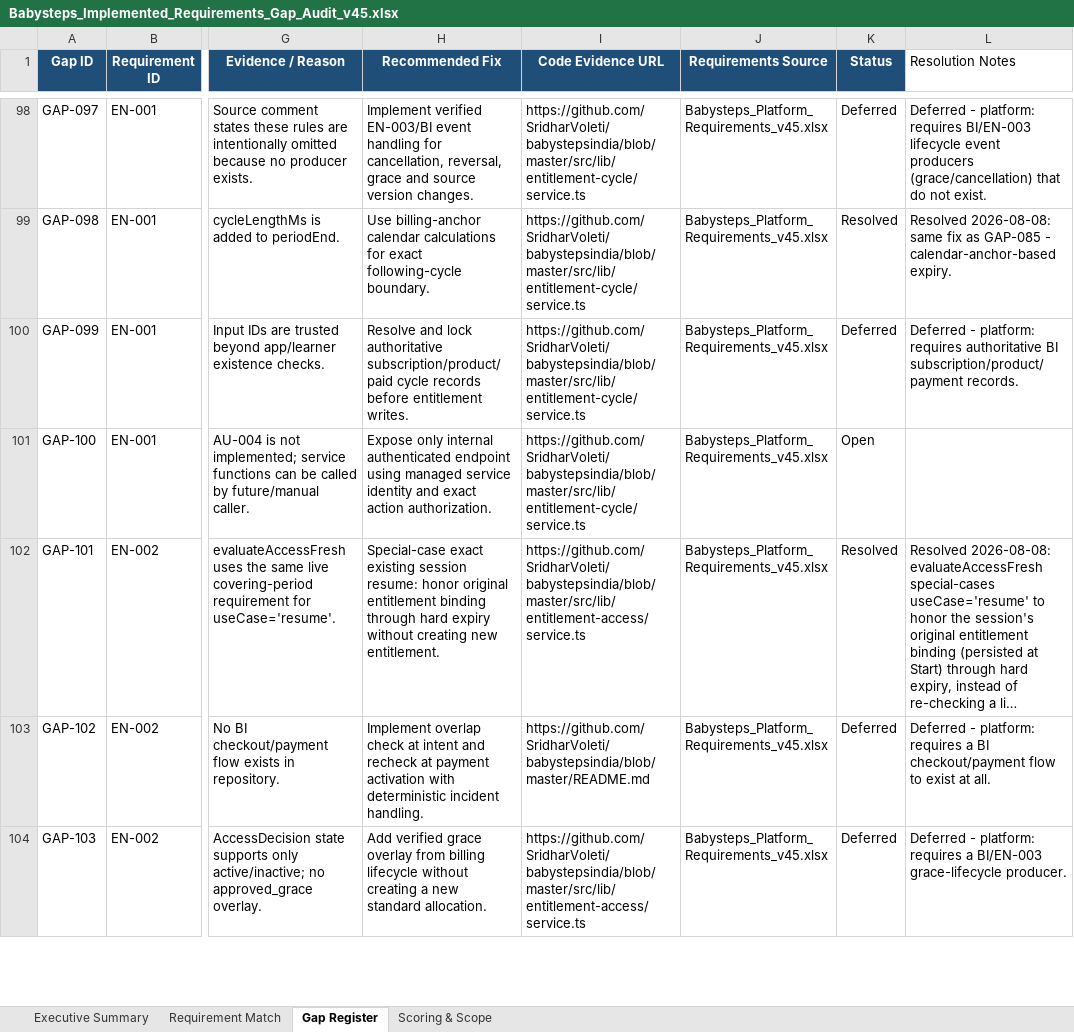
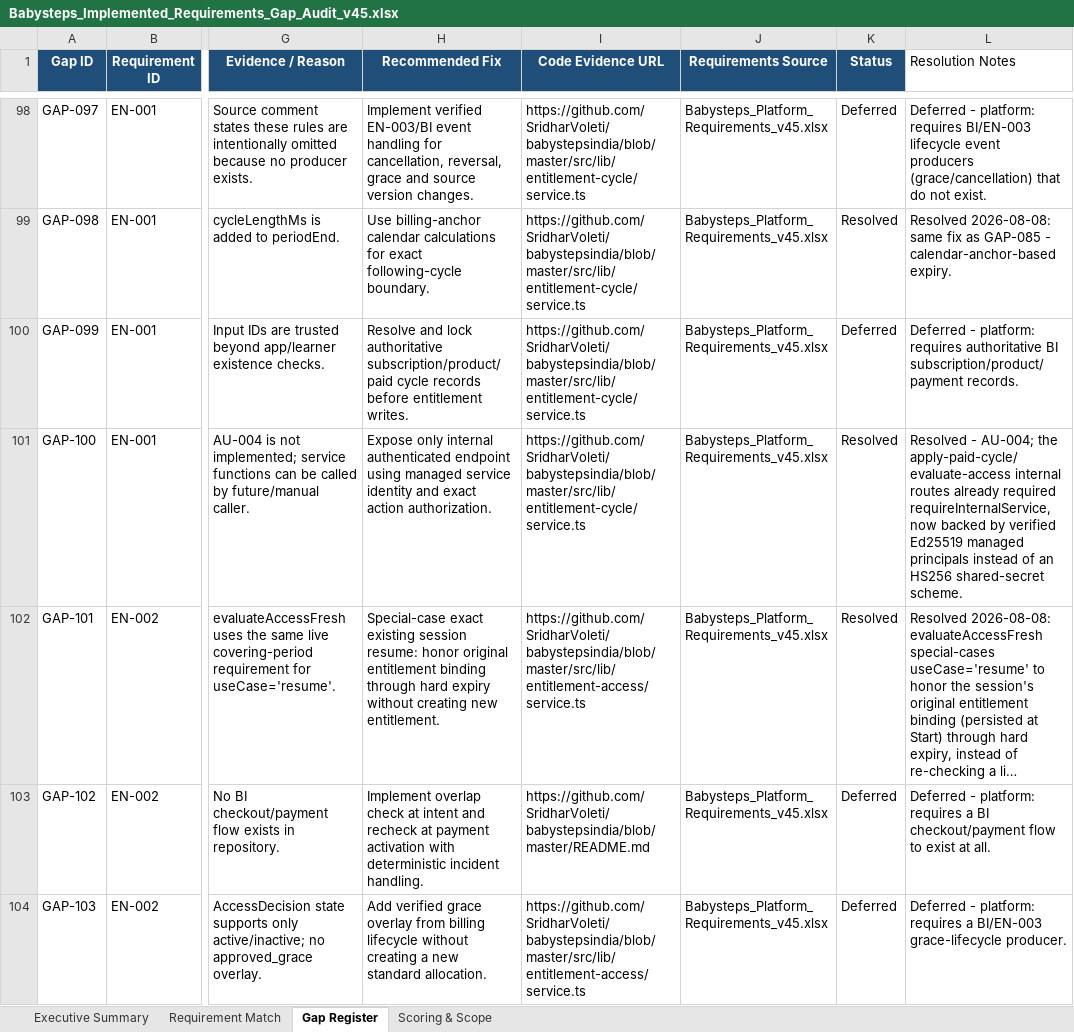
Before and after one commit to SridharVoleti/babystepsindia, an Excel workbook: Requirements/Babysteps_Implemented_Requirements_Gap_Audit_v45.xlsx, sheet Gap Register, drawn as a sheet; only a part is shown, gaps mark what is left out; long unchanged cells end in …; values as stored, in another font and other column widths than the file's, no borders; conditional formats and table styles not drawn; the diff covers the shown part only; the diff names each change by its address in the sheet, - before the commit and + after, or states it on an @@ line.

```diff
--- a/Requirements/Babysteps_Implemented_Requirements_Gap_Audit_v45.xlsx (sheet Gap Register)
+++ b/Requirements/Babysteps_Implemented_Requirements_Gap_Audit_v45.xlsx (sheet Gap Register)
-K101 (Status): Open
+K101 (Status): Resolved
-L101 (Resolution Notes): (empty)
+L101 (Resolution Notes): Resolved - AU-004; the apply-paid-cycle/evaluate-access internal routes already required requireInternalService, now backed by verified Ed25519 managed principals instead of an HS256 shared-secret scheme.
```
Also changed, not shown: 76 edited cells elsewhere in this sheet, 1 other file.
